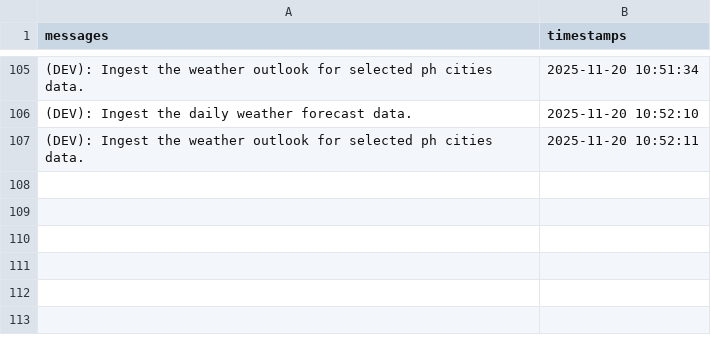
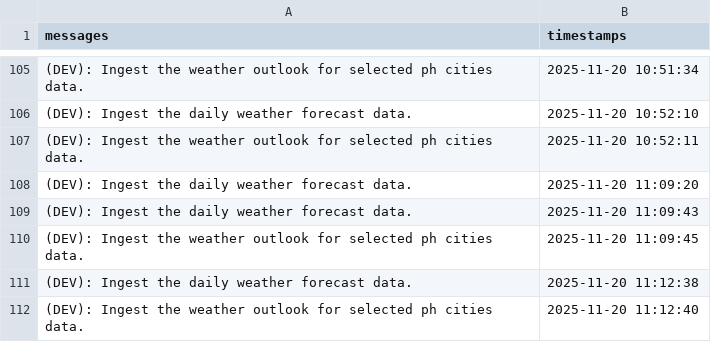
Before and after one commit to christianebacani/Pag-Asa_Weather_Data_Pipeline, a CSV file: src/logs/logs.csv, drawn as a sheet; only a part is shown, gaps mark what is left out.

Commit message:
New logs to the logs dataset

```diff
--- a/src/logs/logs.csv
+++ b/src/logs/logs.csv
@@ -107 +107,6 @@ messages,timestamps
 (DEV): Ingest the weather outlook for selected ph cities data.,2025-11-20 10:52:11
+(DEV): Ingest the daily weather forecast data.,2025-11-20 11:09:20
+(DEV): Ingest the daily weather forecast data.,2025-11-20 11:09:43
+(DEV): Ingest the weather outlook for selected ph cities data.,2025-11-20 11:09:45
+(DEV): Ingest the daily weather forecast data.,2025-11-20 11:12:38
+(DEV): Ingest the weather outlook for selected ph cities data.,2025-11-20 11:12:40
```
